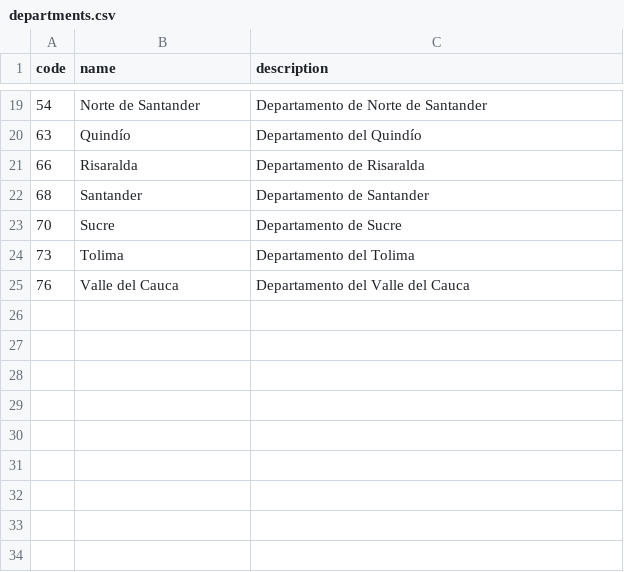
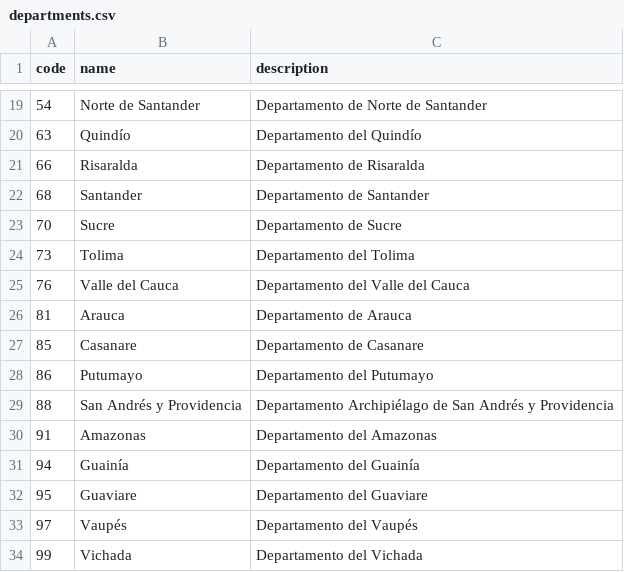
Before and after one commit to diegofxm/project-erp, a CSV file: apidian/internal/database/seed/departments.csv, drawn as a sheet; only a part is shown, gaps mark what is left out; the diff names each change by its address in the sheet, - before the commit and + after, or states it on an @@ line.

```diff
--- a/apidian/internal/database/seed/departments.csv
+++ b/apidian/internal/database/seed/departments.csv
+row 26: 81 | Arauca | Departamento de Arauca
+row 27: 85 | Casanare | Departamento de Casanare
+row 28: 86 | Putumayo | Departamento del Putumayo
+row 29: 88 | San Andrés y Providencia | Departamento Archipiélago de San Andrés y Providencia
+row 30: 91 | Amazonas | Departamento del Amazonas
+row 31: 94 | Guainía | Departamento del Guainía
+row 32: 95 | Guaviare | Departamento del Guaviare
+row 33: 97 | Vaupés | Departamento del Vaupés
+row 34: 99 | Vichada | Departamento del Vichada
```
Also changed, not shown: apidian/internal/database/seed/payment_methods.csv, 44 other files.
